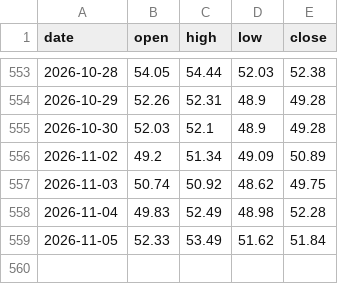
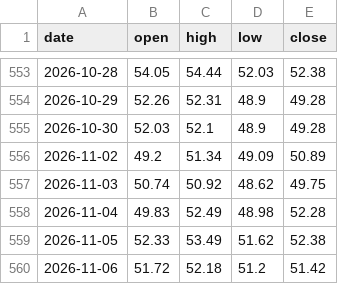
Before and after one commit to Allenvip1/G-F-U-T, a CSV file: data/price_silver.csv, drawn as a sheet; only a part is shown, gaps mark what is left out.

```diff
--- a/data/price_silver.csv
+++ b/data/price_silver.csv
@@ -558,2 +558,3 @@ date,open,high,low,close
 2026-11-04,49.83,52.49,48.98,52.28
-2026-11-05,52.33,53.49,51.62,51.84
+2026-11-05,52.33,53.49,51.62,52.38
+2026-11-06,51.72,52.18,51.2,51.42
```
Also changed, not shown: data/futures_oi.csv, data/futures_total.csv, 4 other files.
